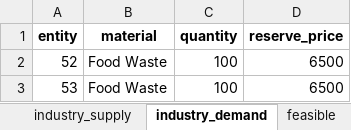
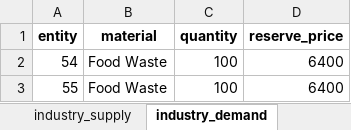
Before and after one commit to cwk30/DSS, an Excel workbook: dss/PyomoSolver/case_data.xlsx, sheet industry_demand, drawn as a sheet; values as stored, in another font and other column widths than the file's, no borders; the diff names each change by its address in the sheet, - before the commit and + after, or states it on an @@ line.

```diff
--- a/dss/PyomoSolver/case_data.xlsx (sheet industry_demand)
+++ b/dss/PyomoSolver/case_data.xlsx (sheet industry_demand)
-A2 (entity): 52
+A2 (entity): 54
-D2:D3 (reserve_price): 6500
+D2:D3 (reserve_price): 6400
-A3 (entity): 53
+A3 (entity): 55
```
Also changed, not shown: sheet distance, sheet industry, sheet feasible, sheet industry_supply, sheet entity, other sheet tabs, dss/PyomoSolver/solution.xlsx, 12 other files.
